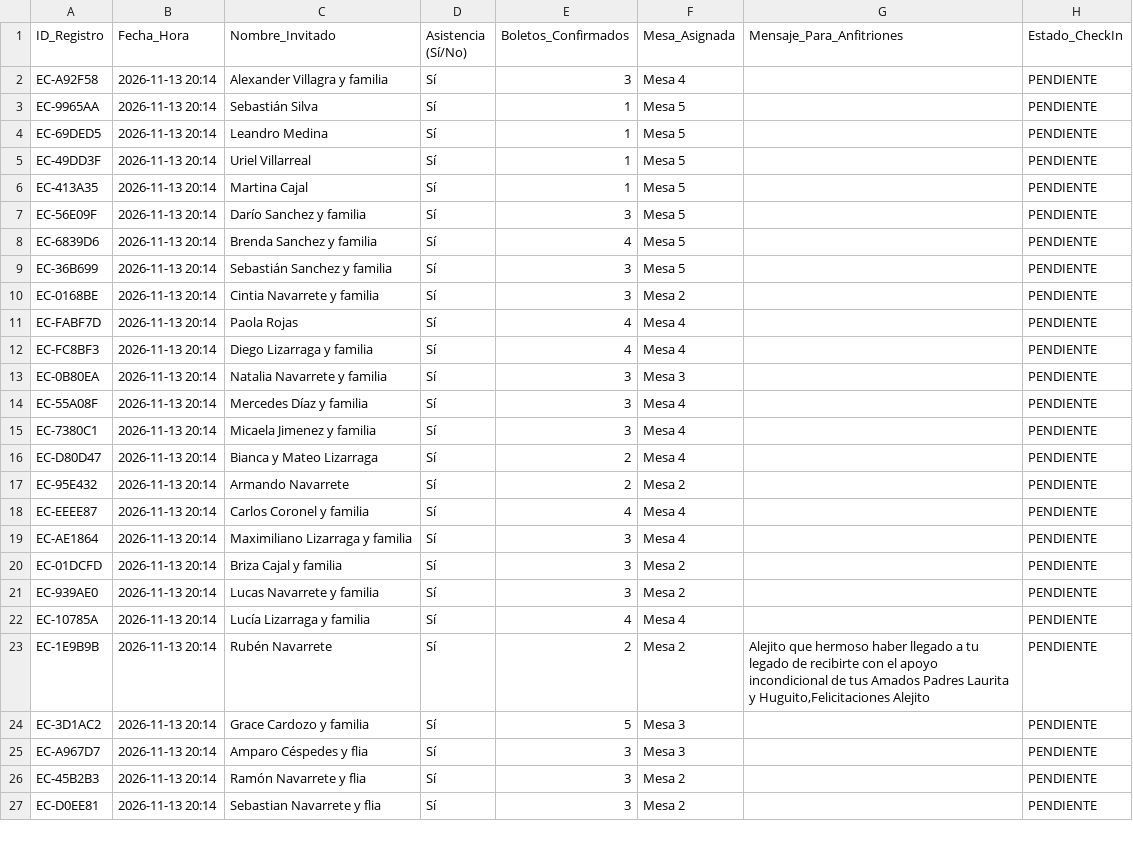
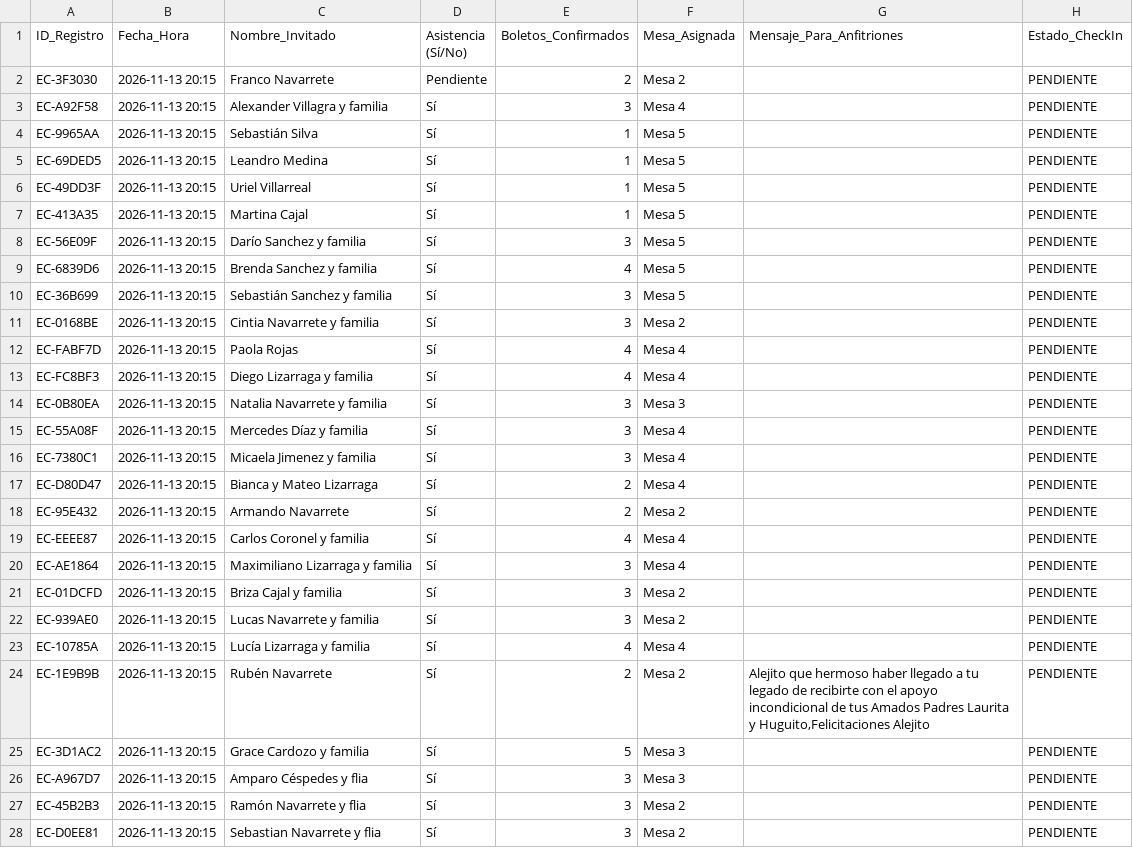
Before and after one commit to eventcraft-ai/invitations, a CSV file: alejo-navarrete-c8d87c/invitados.csv, drawn as a sheet; only a part is shown; the diff covers the shown part only.

Commit message:
Update Guest Excel (alejo-navarrete-c8d87c): 29 families

```diff
--- a/alejo-navarrete-c8d87c/invitados.csv
+++ b/alejo-navarrete-c8d87c/invitados.csv
@@ -1,27 +1,28 @@
 ID_Registro,Fecha_Hora,Nombre_Invitado,Asistencia (Sí/No),Boletos_Confirmados,Mesa_Asignada,Mensaje_Para_Anfitriones,Estado_CheckIn
-"EC-A92F58","2026-11-13 20:14","Alexander Villagra y familia","Sí",3,"Mesa 4","","PENDIENTE"
-"EC-9965AA","2026-11-13 20:14","Sebastián Silva","Sí",1,"Mesa 5","","PENDIENTE"
-"EC-69DED5","2026-11-13 20:14","Leandro Medina","Sí",1,"Mesa 5","","PENDIENTE"
-"EC-49DD3F","2026-11-13 20:14","Uriel Villarreal","Sí",1,"Mesa 5","","PENDIENTE"
-"EC-413A35","2026-11-13 20:14","Martina Cajal","Sí",1,"Mesa 5","","PENDIENTE"
-"EC-56E09F","2026-11-13 20:14","Darío Sanchez y familia","Sí",3,"Mesa 5","","PENDIENTE"
-"EC-6839D6","2026-11-13 20:14","Brenda Sanchez y familia","Sí",4,"Mesa 5","","PENDIENTE"
-"EC-36B699","2026-11-13 20:14","Sebastián Sanchez y familia","Sí",3,"Mesa 5","","PENDIENTE"
-"EC-0168BE","2026-11-13 20:14","Cintia Navarrete y familia","Sí",3,"Mesa 2","","PENDIENTE"
-"EC-FABF7D","2026-11-13 20:14","Paola Rojas","Sí",4,"Mesa 4","","PENDIENTE"
-"EC-FC8BF3","2026-11-13 20:14","Diego Lizarraga y familia","Sí",4,"Mesa 4","","PENDIENTE"
-"EC-0B80EA","2026-11-13 20:14","Natalia Navarrete y familia","Sí",3,"Mesa 3","","PENDIENTE"
-"EC-55A08F","2026-11-13 20:14","Mercedes Díaz y familia","Sí",3,"Mesa 4","","PENDIENTE"
-"EC-7380C1","2026-11-13 20:14","Micaela Jimenez y familia","Sí",3,"Mesa 4","","PENDIENTE"
-"EC-D80D47","2026-11-13 20:14","Bianca y Mateo Lizarraga","Sí",2,"Mesa 4","","PENDIENTE"
-"EC-95E432","2026-11-13 20:14","Armando Navarrete","Sí",2,"Mesa 2","","PENDIENTE"
-"EC-EEEE87","2026-11-13 20:14","Carlos Coronel y familia","Sí",4,"Mesa 4","","PENDIENTE"
-"EC-AE1864","2026-11-13 20:14","Maximiliano Lizarraga y familia","Sí",3,"Mesa 4","","PENDIENTE"
-"EC-01DCFD","2026-11-13 20:14","Briza Cajal y familia","Sí",3,"Mesa 2","","PENDIENTE"
-"EC-939AE0","2026-11-13 20:14","Lucas Navarrete y familia","Sí",3,"Mesa 2","","PENDIENTE"
-"EC-10785A","2026-11-13 20:14","Lucía Lizarraga y familia","Sí",4,"Mesa 4","","PENDIENTE"
-"EC-1E9B9B","2026-11-13 20:14","Rubén Navarrete","Sí",2,"Mesa 2","Alejito que hermoso haber llegado a tu legado de recibirte con el apoyo incondicional de tus Amados Padres Laurita y Huguito,Felicitaciones Alejito","PENDIENTE"
-"EC-3D1AC2","2026-11-13 20:14","Grace Cardozo y familia","Sí",5,"Mesa 3","","PENDIENTE"
-"EC-A967D7","2026-11-13 20:14","Amparo Céspedes y flia","Sí",3,"Mesa 3","","PENDIENTE"
-"EC-45B2B3","2026-11-13 20:14","Ramón Navarrete y flia","Sí",3,"Mesa 2","","PENDIENTE"
-"EC-D0EE81","2026-11-13 20:14","Sebastian Navarrete y flia","Sí",3,"Mesa 2","","PENDIENTE"
+"EC-3F3030","2026-11-13 20:15","Franco Navarrete","Pendiente",2,"Mesa 2","","PENDIENTE"
+"EC-A92F58","2026-11-13 20:15","Alexander Villagra y familia","Sí",3,"Mesa 4","","PENDIENTE"
+"EC-9965AA","2026-11-13 20:15","Sebastián Silva","Sí",1,"Mesa 5","","PENDIENTE"
+"EC-69DED5","2026-11-13 20:15","Leandro Medina","Sí",1,"Mesa 5","","PENDIENTE"
+"EC-49DD3F","2026-11-13 20:15","Uriel Villarreal","Sí",1,"Mesa 5","","PENDIENTE"
+"EC-413A35","2026-11-13 20:15","Martina Cajal","Sí",1,"Mesa 5","","PENDIENTE"
+"EC-56E09F","2026-11-13 20:15","Darío Sanchez y familia","Sí",3,"Mesa 5","","PENDIENTE"
+"EC-6839D6","2026-11-13 20:15","Brenda Sanchez y familia","Sí",4,"Mesa 5","","PENDIENTE"
+"EC-36B699","2026-11-13 20:15","Sebastián Sanchez y familia","Sí",3,"Mesa 5","","PENDIENTE"
+"EC-0168BE","2026-11-13 20:15","Cintia Navarrete y familia","Sí",3,"Mesa 2","","PENDIENTE"
+"EC-FABF7D","2026-11-13 20:15","Paola Rojas","Sí",4,"Mesa 4","","PENDIENTE"
+"EC-FC8BF3","2026-11-13 20:15","Diego Lizarraga y familia","Sí",4,"Mesa 4","","PENDIENTE"
+"EC-0B80EA","2026-11-13 20:15","Natalia Navarrete y familia","Sí",3,"Mesa 3","","PENDIENTE"
+"EC-55A08F","2026-11-13 20:15","Mercedes Díaz y familia","Sí",3,"Mesa 4","","PENDIENTE"
+"EC-7380C1","2026-11-13 20:15","Micaela Jimenez y familia","Sí",3,"Mesa 4","","PENDIENTE"
+"EC-D80D47","2026-11-13 20:15","Bianca y Mateo Lizarraga","Sí",2,"Mesa 4","","PENDIENTE"
+"EC-95E432","2026-11-13 20:15","Armando Navarrete","Sí",2,"Mesa 2","","PENDIENTE"
+"EC-EEEE87","2026-11-13 20:15","Carlos Coronel y familia","Sí",4,"Mesa 4","","PENDIENTE"
+"EC-AE1864","2026-11-13 20:15","Maximiliano Lizarraga y familia","Sí",3,"Mesa 4","","PENDIENTE"
+"EC-01DCFD","2026-11-13 20:15","Briza Cajal y familia","Sí",3,"Mesa 2","","PENDIENTE"
+"EC-939AE0","2026-11-13 20:15","Lucas Navarrete y familia","Sí",3,"Mesa 2","","PENDIENTE"
+"EC-10785A","2026-11-13 20:15","Lucía Lizarraga y familia","Sí",4,"Mesa 4","","PENDIENTE"
+"EC-1E9B9B","2026-11-13 20:15","Rubén Navarrete","Sí",2,"Mesa 2","Alejito que hermoso haber llegado a tu legado de recibirte con el apoyo incondicional de tus Amados Padres Laurita y Huguito,Felicitaciones Alejito","PENDIENTE"
+"EC-3D1AC2","2026-11-13 20:15","Grace Cardozo y familia","Sí",5,"Mesa 3","","PENDIENTE"
+"EC-A967D7","2026-11-13 20:15","Amparo Céspedes y flia","Sí",3,"Mesa 3","","PENDIENTE"
+"EC-45B2B3","2026-11-13 20:15","Ramón Navarrete y flia","Sí",3,"Mesa 2","","PENDIENTE"
+"EC-D0EE81","2026-11-13 20:15","Sebastian Navarrete y flia","Sí",3,"Mesa 2","","PENDIENTE"
```
Also changed, not shown: 1 added row and 1 edited cell elsewhere in this file, 1 other file.
